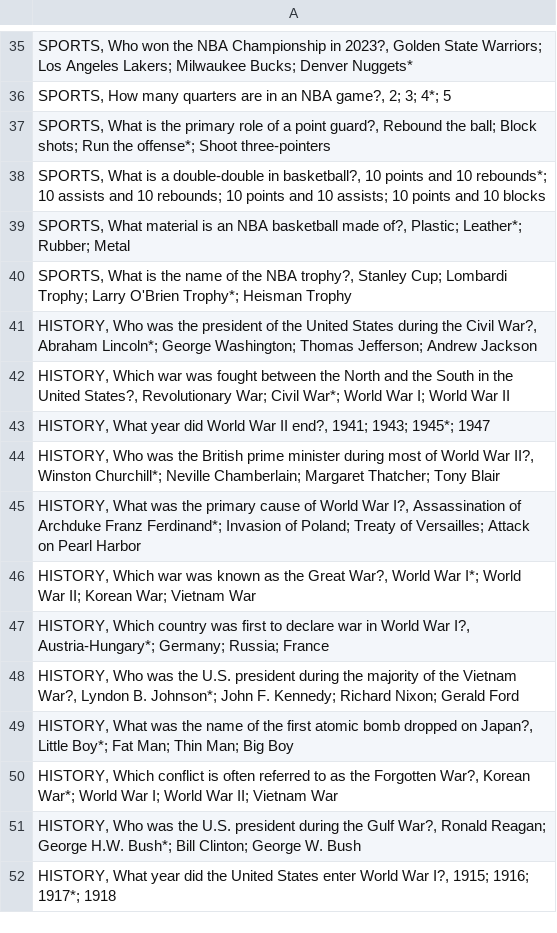
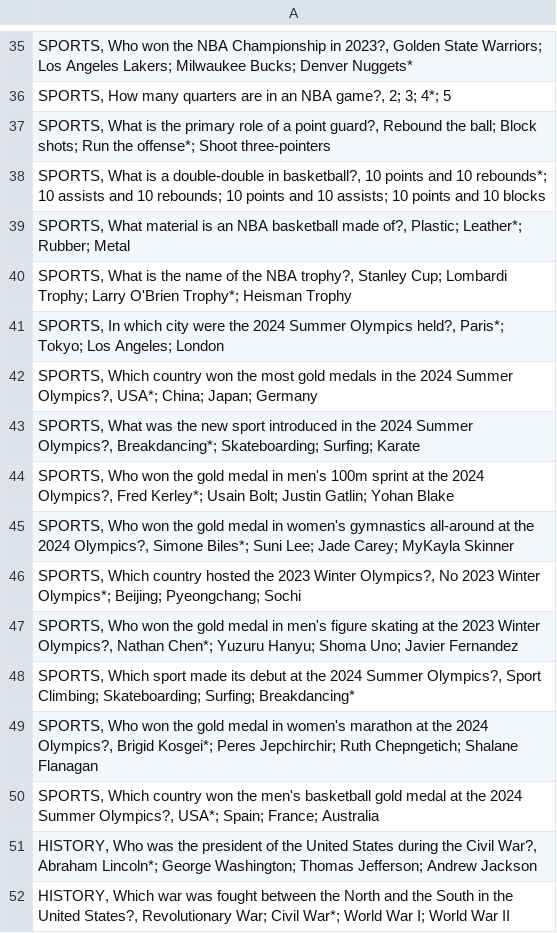
Before and after one commit to tlg-24-05-visa-sde-2/JavaProject_Team3, a CSV file: data/150questions.csv (was data/all_categories_qb.csv), drawn as a sheet; only a part is shown, gaps mark what is left out; the shorter side is filled out with more unchanged rows; the diff covers the shown part only.

```diff
--- a/data/all_categories_qb.csv
+++ b/data/150questions.csv
@@ -40,2 +40,12 @@
 "SPORTS, What is the name of the NBA trophy?, Stanley Cup; Lombardi Trophy; Larry O'Brien Trophy*; Heisman Trophy"
+"SPORTS, In which city were the 2024 Summer Olympics held?, Paris*; Tokyo; Los Angeles; London"
+"SPORTS, Which country won the most gold medals in the 2024 Summer Olympics?, USA*; China; Japan; Germany"
+"SPORTS, What was the new sport introduced in the 2024 Summer Olympics?, Breakdancing*; Skateboarding; Surfing; Karate"
+"SPORTS, Who won the gold medal in men's 100m sprint at the 2024 Olympics?, Fred Kerley*; Usain Bolt; Justin Gatlin; Yohan Blake"
+"SPORTS, Who won the gold medal in women's gymnastics all-around at the 2024 Olympics?, Simone Biles*; Suni Lee; Jade Carey; MyKayla Skinner"
+"SPORTS, Which country hosted the 2023 Winter Olympics?, No 2023 Winter Olympics*; Beijing; Pyeongchang; Sochi"
+"SPORTS, Who won the gold medal in men's figure skating at the 2023 Winter Olympics?, Nathan Chen*; Yuzuru Hanyu; Shoma Uno; Javier Fernandez"
+"SPORTS, Which sport made its debut at the 2024 Summer Olympics?, Sport Climbing; Skateboarding; Surfing; Breakdancing*"
+"SPORTS, Who won the gold medal in women's marathon at the 2024 Olympics?, Brigid Kosgei*; Peres Jepchirchir; Ruth Chepngetich; Shalane Flanagan"
+"SPORTS, Which country won the men's basketball gold medal at the 2024 Summer Olympics?, USA*; Spain; France; Australia"
 "HISTORY, Who was the president of the United States during the Civil War?, Abraham Lincoln*; George Washington; Thomas Jefferson; Andrew Jackson"
```
Also changed, not shown: 16 added rows, 8 removed rows and 10 edited cells elsewhere in this file, 3 other files.
